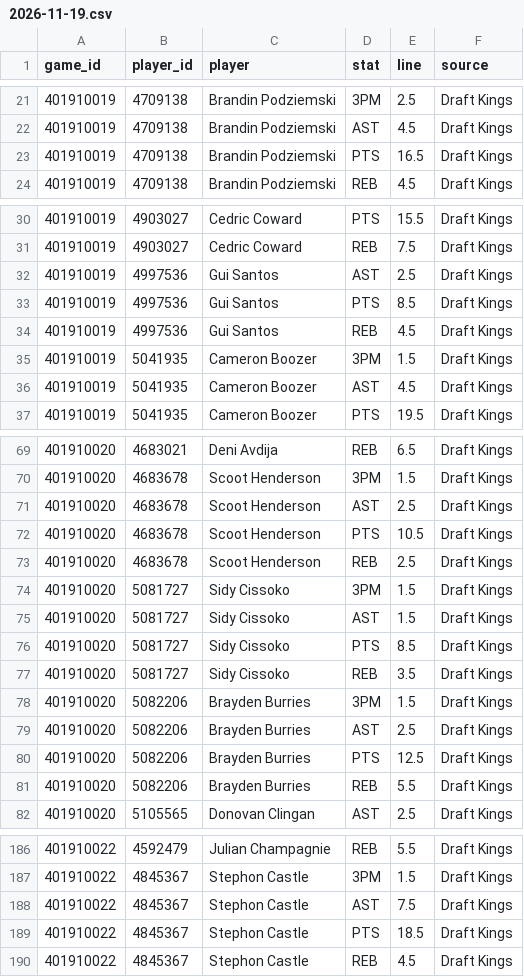
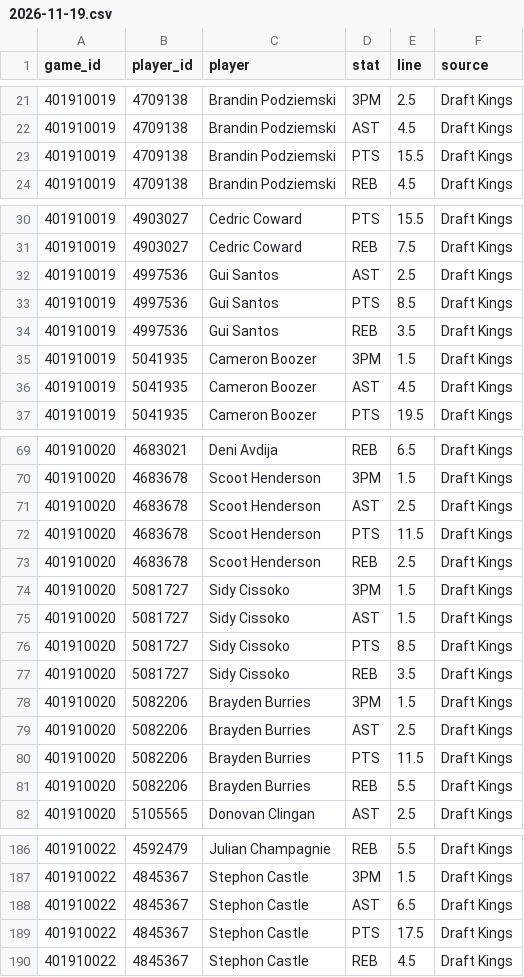
Before and after one commit to mason7park-debug/NBAprojections, a CSV file: data/props/2026-11-19.csv, drawn as a sheet; only a part is shown, gaps mark what is left out; the diff covers the shown part only.

```diff
--- a/data/props/2026-11-19.csv
+++ b/data/props/2026-11-19.csv
@@ -22,3 +22,3 @@ game_id,player_id,player,stat,line,source
 401910019,4709138,Brandin Podziemski,AST,4.5,Draft Kings
-401910019,4709138,Brandin Podziemski,PTS,16.5,Draft Kings
+401910019,4709138,Brandin Podziemski,PTS,15.5,Draft Kings
 401910019,4709138,Brandin Podziemski,REB,4.5,Draft Kings
@@ -33,3 +33,3 @@ game_id,player_id,player,stat,line,source
 401910019,4997536,Gui Santos,PTS,8.5,Draft Kings
-401910019,4997536,Gui Santos,REB,4.5,Draft Kings
+401910019,4997536,Gui Santos,REB,3.5,Draft Kings
 401910019,5041935,Cameron Boozer,3PM,1.5,Draft Kings
@@ -71,3 +71,3 @@ game_id,player_id,player,stat,line,source
 401910020,4683678,Scoot Henderson,AST,2.5,Draft Kings
-401910020,4683678,Scoot Henderson,PTS,10.5,Draft Kings
+401910020,4683678,Scoot Henderson,PTS,11.5,Draft Kings
 401910020,4683678,Scoot Henderson,REB,2.5,Draft Kings
@@ -79,3 +79,3 @@ game_id,player_id,player,stat,line,source
 401910020,5082206,Brayden Burries,AST,2.5,Draft Kings
-401910020,5082206,Brayden Burries,PTS,12.5,Draft Kings
+401910020,5082206,Brayden Burries,PTS,11.5,Draft Kings
 401910020,5082206,Brayden Burries,REB,5.5,Draft Kings
@@ -187,4 +187,4 @@ game_id,player_id,player,stat,line,source
 401910022,4845367,Stephon Castle,3PM,1.5,Draft Kings
-401910022,4845367,Stephon Castle,AST,7.5,Draft Kings
-401910022,4845367,Stephon Castle,PTS,18.5,Draft Kings
+401910022,4845367,Stephon Castle,AST,6.5,Draft Kings
+401910022,4845367,Stephon Castle,PTS,17.5,Draft Kings
 401910022,4845367,Stephon Castle,REB,4.5,Draft Kings
```
Also changed, not shown: 3 edited cells elsewhere in this file, data/projections/2026-11-19.csv, 3 other files.
